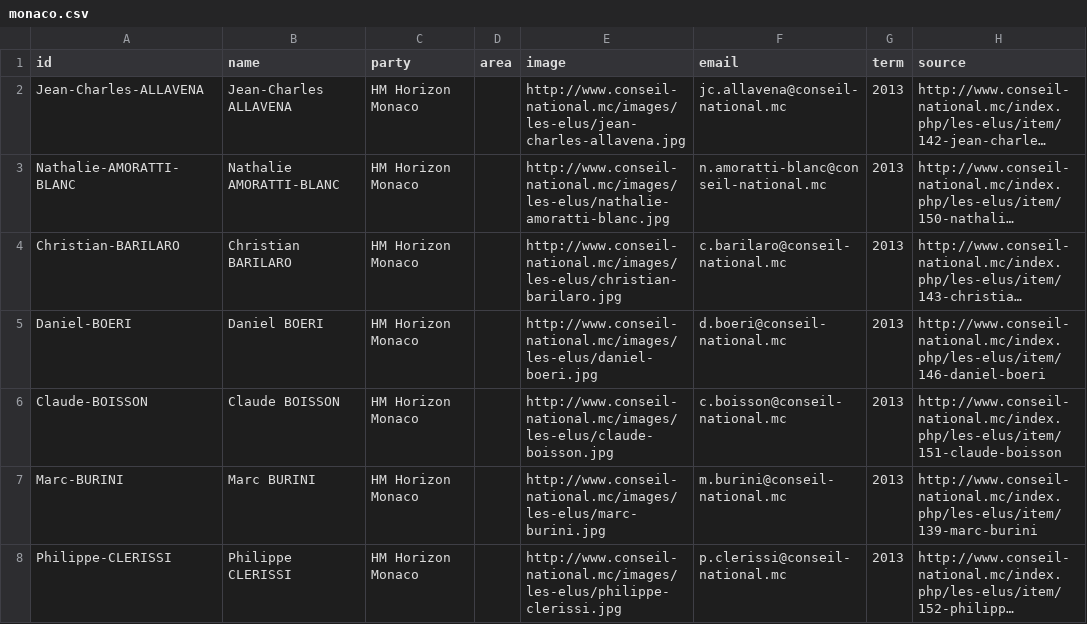
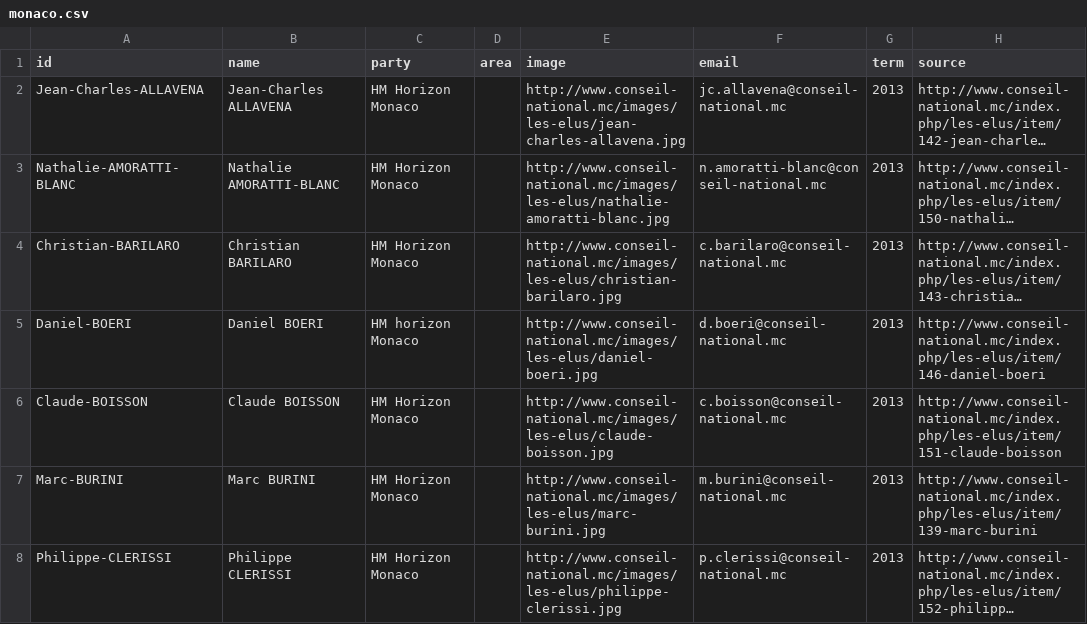
Before and after one commit to tmtmtmtm/csv_to_popolo, a CSV file: t/data/monaco.csv, drawn as a sheet; only a part is shown; long unchanged cells end in …; the diff names each change by its address in the sheet, - before the commit and + after, or states it on an @@ line.

Commit message:
Combine Parties case-insensitively
If we have two different versions of a party name (with no ID),
identical in all but capitalisation, they should end up as a single
Organisation. Previously we would get two orgs, each with the same ID
(as both versions of the name would slugify to the same thing).

```diff
--- a/t/data/monaco.csv
+++ b/t/data/monaco.csv
-C5 (party): HM Horizon Monaco
+C5 (party): HM horizon Monaco
```
Also changed, not shown: 2 other files.
